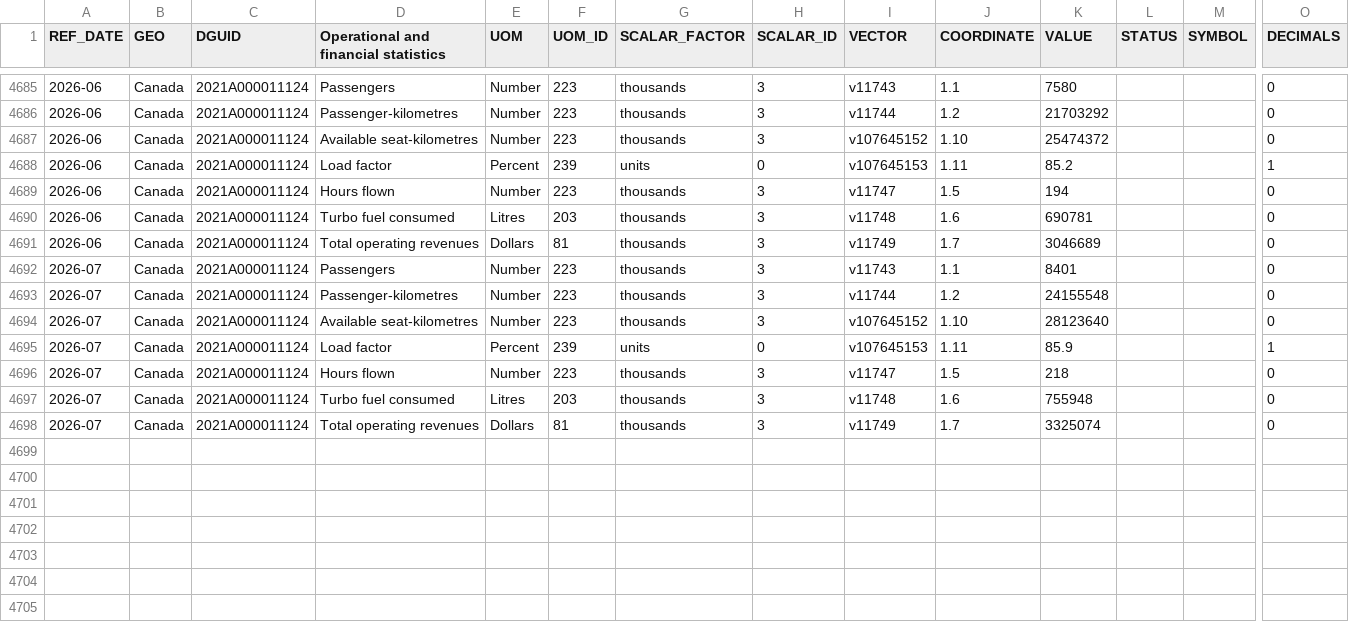
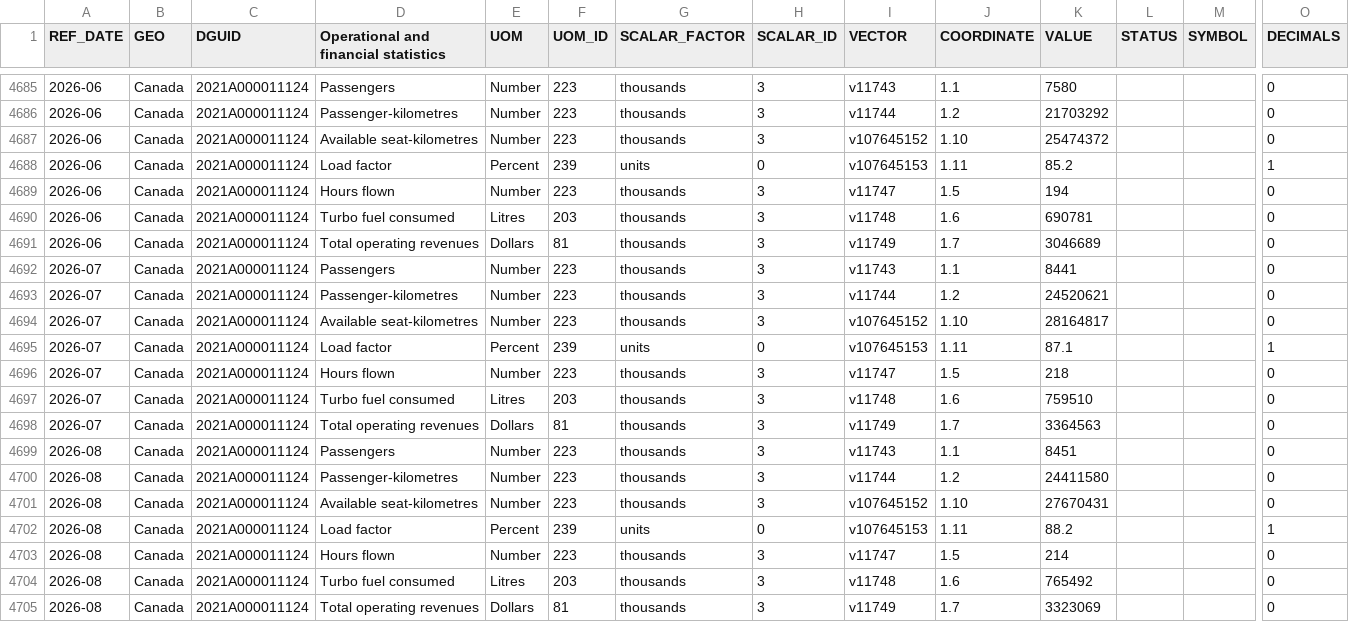
Before and after one commit to ajinikhil/air_passenger_forecasting, a CSV file: dataset/23100079.csv, drawn as a sheet; only a part is shown, gaps mark what is left out; rows hold the shown columns only; the diff names each change by its address in the sheet, - before the commit and + after, or states it on an @@ line.

```diff
--- a/dataset/23100079.csv
+++ b/dataset/23100079.csv
-K4692 (VALUE): 8401
+K4692 (VALUE): 8441
-K4693 (VALUE): 24155548
+K4693 (VALUE): 24520621
-K4694 (VALUE): 28123640
+K4694 (VALUE): 28164817
-K4695 (VALUE): 85.9
+K4695 (VALUE): 87.1
-K4697 (VALUE): 755948
+K4697 (VALUE): 759510
-K4698 (VALUE): 3325074
+K4698 (VALUE): 3364563
+row 4699: 2026-08 | Canada | 2021A000011124 | Passengers | Number | 223 | thousands | 3 | v11743 | 1.1 | 8451 |  |  | 0
+row 4700: 2026-08 | Canada | 2021A000011124 | Passenger-kilometres | Number | 223 | thousands | 3 | v11744 | 1.2 | 24411580 |  |  | 0
+row 4701: 2026-08 | Canada | 2021A000011124 | Available seat-kilometres | Number | 223 | thousands | 3 | v107645152 | 1.10 | 27670431 |  |  | 0
+row 4702: 2026-08 | Canada | 2021A000011124 | Load factor | Percent | 239 | units | 0 | v107645153 | 1.11 | 88.2 |  |  | 1
+row 4703: 2026-08 | Canada | 2021A000011124 | Hours flown | Number | 223 | thousands | 3 | v11747 | 1.5 | 214 |  |  | 0
+row 4704: 2026-08 | Canada | 2021A000011124 | Turbo fuel consumed | Litres | 203 | thousands | 3 | v11748 | 1.6 | 765492 |  |  | 0
+row 4705: 2026-08 | Canada | 2021A000011124 | Total operating revenues | Dollars | 81 | thousands | 3 | v11749 | 1.7 | 3323069 |  |  | 0
```
Also changed, not shown: dataset/23100079_MetaData.csv, dataset/auto_forecast_data.csv, 2 other files.
